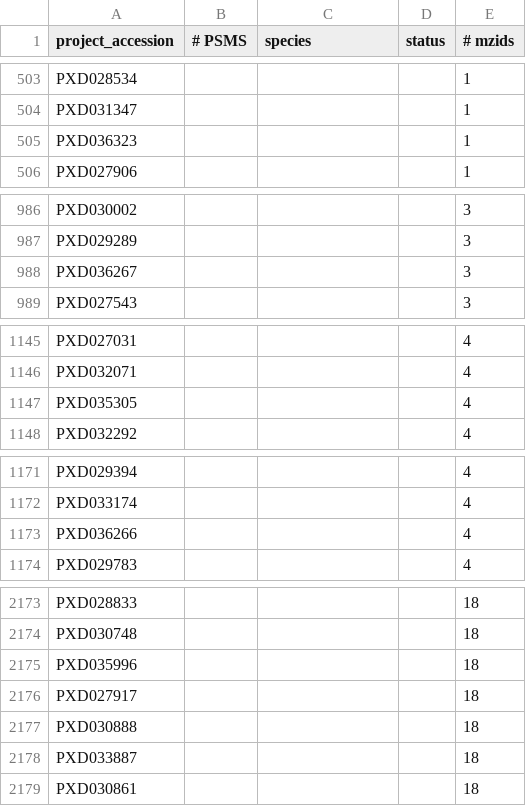
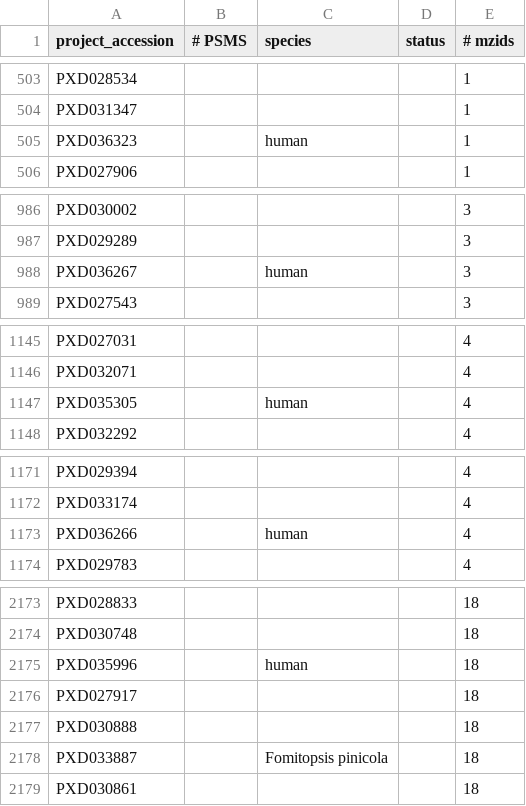
Before and after one commit to PRIDE-Archive/pride-molecule-indexer, a CSV file: data/public-submissions.csv, drawn as a sheet; only a part is shown, gaps mark what is left out; the diff covers the shown part only.

```diff
--- a/data/public-submissions.csv
+++ b/data/public-submissions.csv
@@ -504,3 +504,3 @@ PXD028534,,,,1
 PXD031347,,,,1
-PXD036323,,,,1
+PXD036323,,human,,1
 PXD027906,,,,1
@@ -987,3 +987,3 @@ PXD030002,,,,3
 PXD029289,,,,3
-PXD036267,,,,3
+PXD036267,,human,,3
 PXD027543,,,,3
@@ -1146,3 +1146,3 @@ PXD027031,,,,4
 PXD032071,,,,4
-PXD035305,,,,4
+PXD035305,,human,,4
 PXD032292,,,,4
@@ -1172,3 +1172,3 @@ PXD029394,,,,4
 PXD033174,,,,4
-PXD036266,,,,4
+PXD036266,,human,,4
 PXD029783,,,,4
@@ -2174,6 +2174,6 @@ PXD028833,,,,18
 PXD030748,,,,18
-PXD035996,,,,18
+PXD035996,,human,,18
 PXD027917,,,,18
 PXD030888,,,,18
-PXD033887,,,,18
+PXD033887,,Fomitopsis pinicola,,18
 PXD030861,,,,18
```
Also changed, not shown: 22 edited cells elsewhere in this file, 8 other files.
